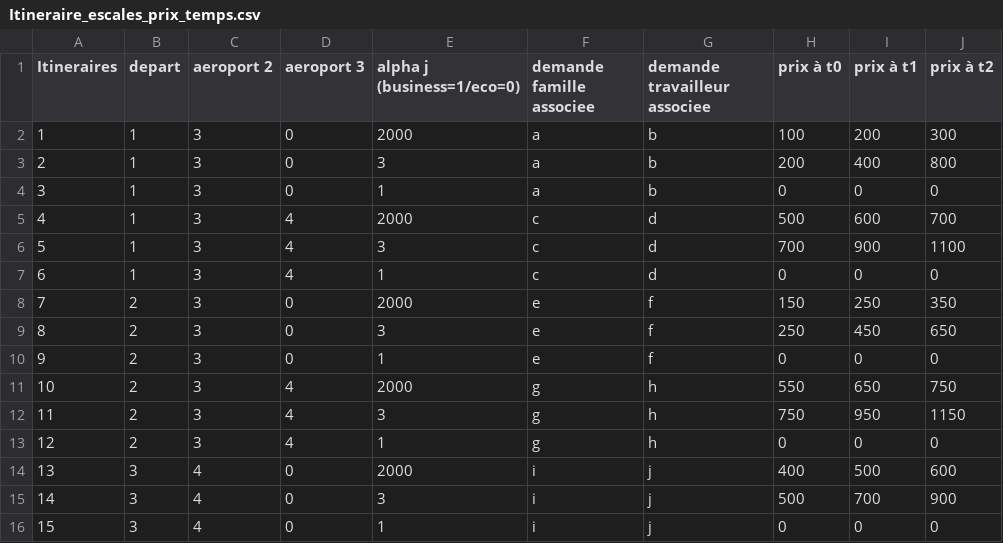
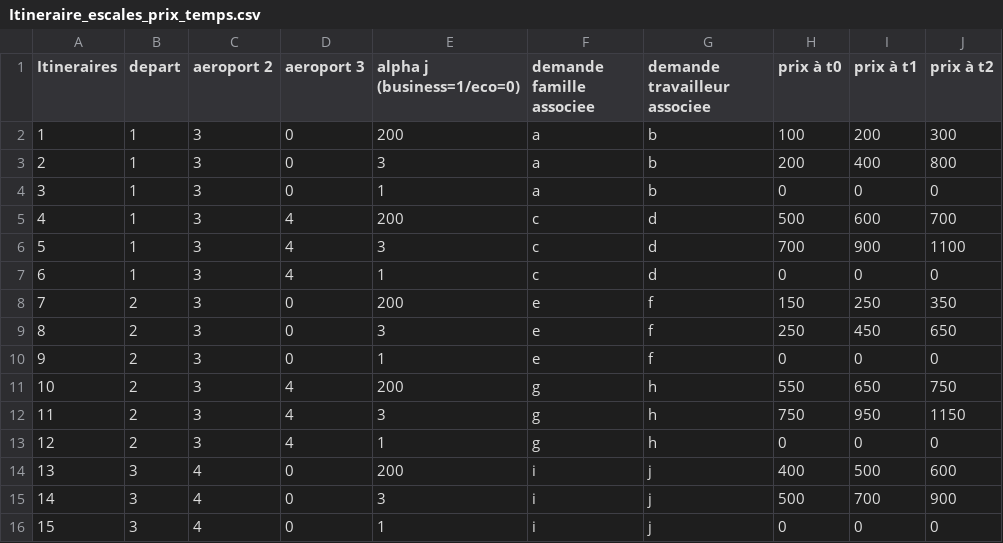
Before and after one commit to JulienKhlt/ProjetDepartement, a CSV file: Itineraire_escales_prix_temps.csv, drawn as a sheet.

```diff
--- a/Itineraire_escales_prix_temps.csv
+++ b/Itineraire_escales_prix_temps.csv
@@ -1,15 +1,15 @@
 Itineraires;depart;aeroport 2;aeroport 3;alpha j (business=1/eco=0);demande famille associee;demande travailleur associee;prix à t0;prix à t1;prix à t2
-1;1;3;0;2000;a;b;100;200;300
+1;1;3;0;200;a;b;100;200;300
 2;1;3;0;3;a;b;200;400;800
 3;1;3;0;1;a;b;0;0;0
-4;1;3;4;2000;c;d;500;600;700
+4;1;3;4;200;c;d;500;600;700
 5;1;3;4;3;c;d;700;900;1100
 6;1;3;4;1;c;d;0;0;0
-7;2;3;0;2000;e;f;150;250;350
+7;2;3;0;200;e;f;150;250;350
 8;2;3;0;3;e;f;250;450;650
 9;2;3;0;1;e;f;0;0;0
-10;2;3;4;2000;g;h;550;650;750
+10;2;3;4;200;g;h;550;650;750
 11;2;3;4;3;g;h;750;950;1150
 12;2;3;4;1;g;h;0;0;0
-13;3;4;0;2000;i;j;400;500;600
+13;3;4;0;200;i;j;400;500;600
 14;3;4;0;3;i;j;500;700;900
```
